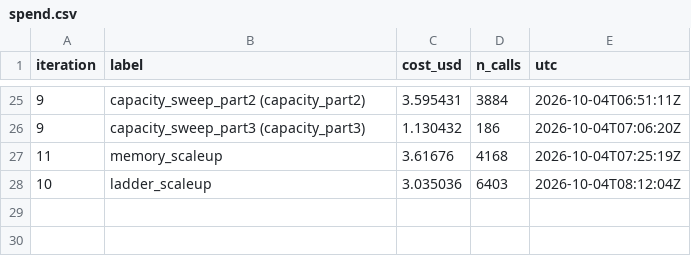
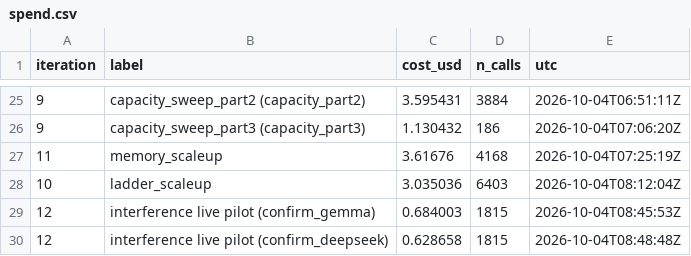
Before and after one commit to KevinChunye/Diffusion-Tetris, a CSV file: runs/explore/spend.csv, drawn as a sheet; only a part is shown, gaps mark what is left out.

```diff
--- a/runs/explore/spend.csv
+++ b/runs/explore/spend.csv
@@ -28 +28,3 @@ iteration,label,cost_usd,n_calls,utc
 10,ladder_scaleup,3.035036,6403,2026-10-04T08:12:04Z
+12,interference live pilot (confirm_gemma),0.684003,1815,2026-10-04T08:45:53Z
+12,interference live pilot (confirm_deepseek),0.628658,1815,2026-10-04T08:48:48Z
```
Also changed, not shown: 36 other files.
